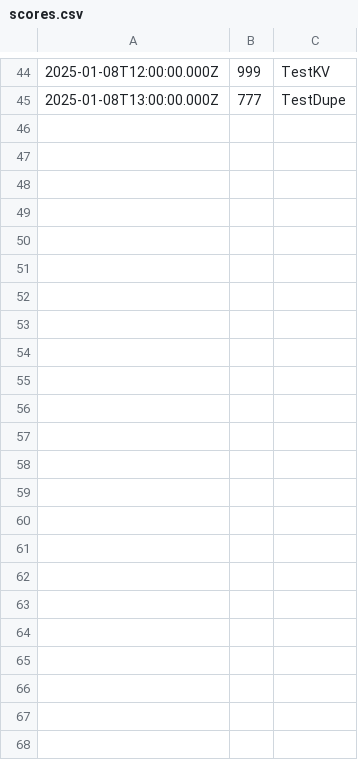
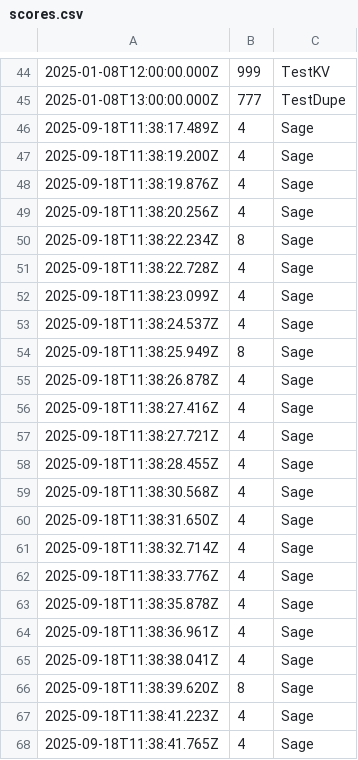
Before and after one commit to cancel-cloud/2048, a CSV file: scores.csv, drawn as a sheet; only a part is shown, gaps mark what is left out; the diff names each change by its address in the sheet, - before the commit and + after, or states it on an @@ line.

```diff
--- a/scores.csv
+++ b/scores.csv
+row 46: 2025-09-18T11:38:17.489Z | 4 | Sage
+row 47: 2025-09-18T11:38:19.200Z | 4 | Sage
+row 48: 2025-09-18T11:38:19.876Z | 4 | Sage
+row 49: 2025-09-18T11:38:20.256Z | 4 | Sage
+row 50: 2025-09-18T11:38:22.234Z | 8 | Sage
+row 51: 2025-09-18T11:38:22.728Z | 4 | Sage
+row 52: 2025-09-18T11:38:23.099Z | 4 | Sage
+row 53: 2025-09-18T11:38:24.537Z | 4 | Sage
+row 54: 2025-09-18T11:38:25.949Z | 8 | Sage
+row 55: 2025-09-18T11:38:26.878Z | 4 | Sage
+row 56: 2025-09-18T11:38:27.416Z | 4 | Sage
+row 57: 2025-09-18T11:38:27.721Z | 4 | Sage
+row 58: 2025-09-18T11:38:28.455Z | 4 | Sage
+row 59: 2025-09-18T11:38:30.568Z | 4 | Sage
+row 60: 2025-09-18T11:38:31.650Z | 4 | Sage
+row 61: 2025-09-18T11:38:32.714Z | 4 | Sage
+row 62: 2025-09-18T11:38:33.776Z | 4 | Sage
+row 63: 2025-09-18T11:38:35.878Z | 4 | Sage
+row 64: 2025-09-18T11:38:36.961Z | 4 | Sage
+row 65: 2025-09-18T11:38:38.041Z | 4 | Sage
+row 66: 2025-09-18T11:38:39.620Z | 8 | Sage
+row 67: 2025-09-18T11:38:41.223Z | 4 | Sage
+row 68: 2025-09-18T11:38:41.765Z | 4 | Sage
```
Also changed, not shown: 2 other files.
